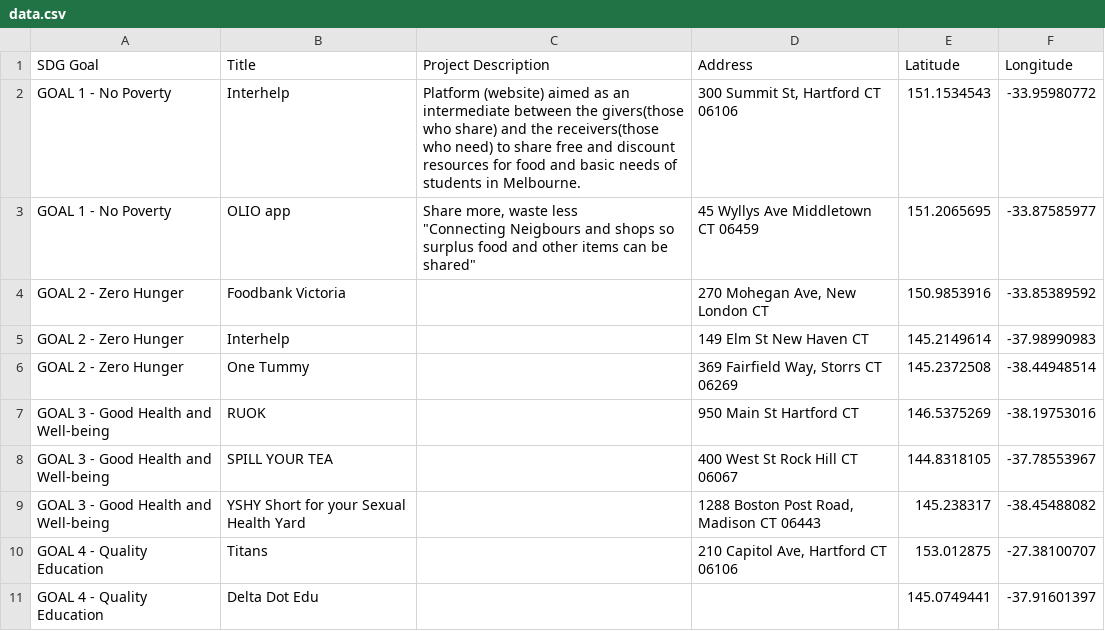
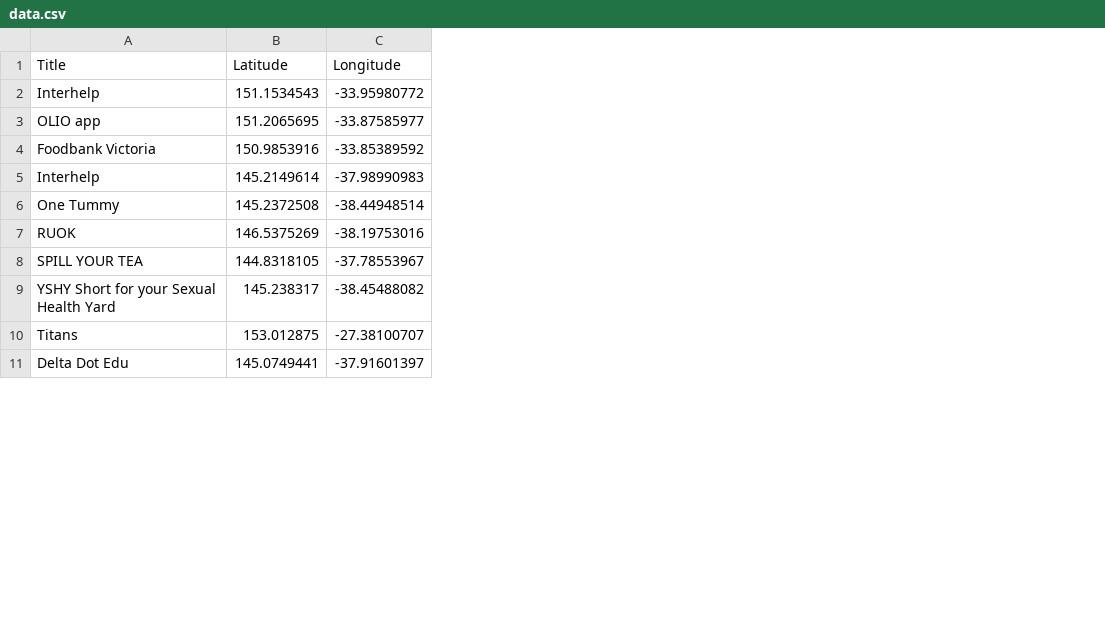
Before and after one commit to mujtababrohi1/hhh, a CSV file: data.csv, drawn as a sheet; only a part is shown; ↵ is a line break in a cell; the diff names each change by its address in the sheet, - before the commit and + after, or states it on an @@ line.

Commit message:
Update data.csv

```diff
--- a/data.csv
+++ b/data.csv
-column A (SDG Goal), rows 2-11: GOAL 1 - No Poverty | GOAL 1 - No Poverty | GOAL 2 - Zero Hunger | GOAL 2 - Zero Hunger | GOAL 2 - Zero Hunger | GOAL 3 - Good Health and Well-being | GOAL 3 - Good Health and Well-being | GOAL 3 - Good Health and Well-being | GOAL 4 - Quality Education | GOAL 4 - Quality Education
-column C (Project Description), rows 2-3: Platform (website) aimed as an intermediate between the givers(those who share) and the receivers(those who need) to share free and discount resources for food and basic needs of students in Melbourne. | Share more, waste less ↵ "Connecting Neigbours and shops so surplus food and other items can be shared"
-column D (Address), rows 2-10: 300 Summit St, Hartford CT 06106 | 45 Wyllys Ave Middletown CT 06459 | 270 Mohegan Ave, New London CT | 149 Elm St New Haven CT | 369 Fairfield Way, Storrs CT 06269 | 950 Main St Hartford CT | 400 West St Rock Hill CT 06067 | 1288 Boston Post Road, Madison CT 06443 | 210 Capitol Ave, Hartford CT 06106
```
